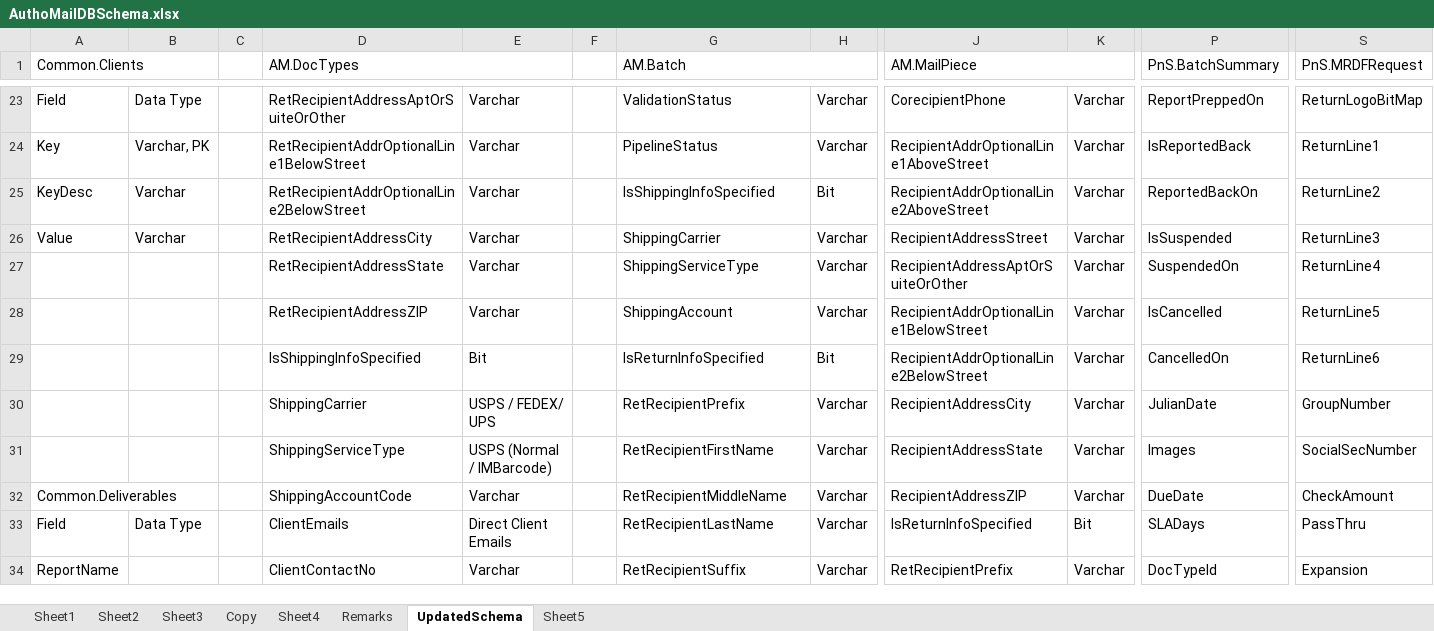
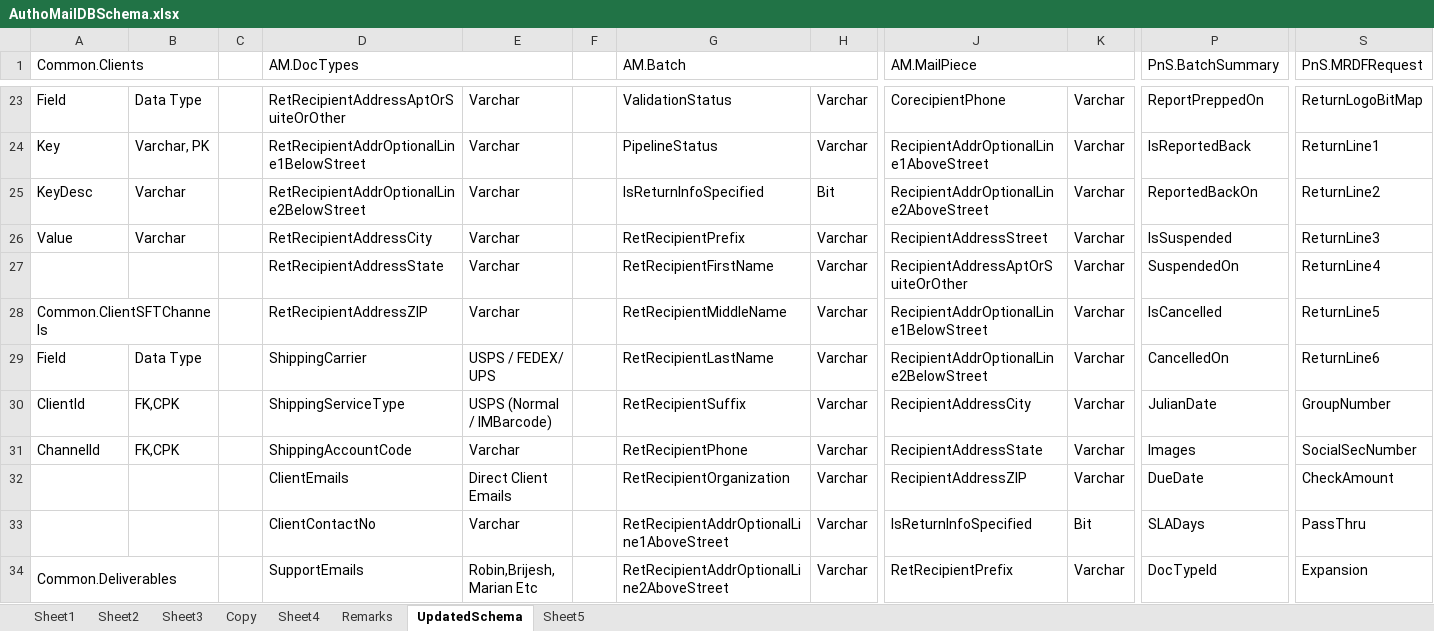
Before and after one commit to kaushikraj302000-glitch/AuthoMail-Cotality, an Excel workbook: docs/design/AuthoMailDBSchema.xlsx, sheet UpdatedSchema, drawn as a sheet; only a part is shown, gaps mark what is left out; values as stored, in another font and other column widths than the file's, no cell formats; removed rows and columns are numbered as before the commit, all else as after; rows hold the shown columns only; the diff covers the shown part only; the diff names each change by its address in the sheet, - before the commit and + after, or states it on an @@ line.

Commit message:
updated schema tables in schema excel

```diff
--- a/docs/design/AuthoMailDBSchema.xlsx (sheet UpdatedSchema)
+++ b/docs/design/AuthoMailDBSchema.xlsx (sheet UpdatedSchema)
-G25 (AM.Batch): IsShippingInfoSpecified
+G25 (AM.Batch): IsReturnInfoSpecified
-G26 (AM.Batch): ShippingCarrier
+G26 (AM.Batch): RetRecipientPrefix
-G27 (AM.Batch): ShippingServiceType
+G27 (AM.Batch): RetRecipientFirstName
-A28 (Common.Clients): (empty)
+A28 (Common.Clients): Common.ClientSFTChannels
+A28:B28 merged
-G28 (AM.Batch): ShippingAccount
+G28 (AM.Batch): RetRecipientMiddleName
-row 29:  |  |  | IsShippingInfoSpecified | Bit |  | IsReturnInfoSpecified | Bit | RecipientAddrOptionalLine2BelowStreet | Varchar | CancelledOn | ReturnLine6
+row 29: Field | Data Type |  | ShippingCarrier | USPS / FEDEX/ UPS |  | RetRecipientLastName | Varchar | RecipientAddrOptionalLine2BelowStreet | Varchar | CancelledOn | ReturnLine6
-A30 (Common.Clients): (empty)
+A30 (Common.Clients): ClientId
-B30:B31: (empty)
+B30:B31: FK,CPK
-D30 (AM.DocTypes): ShippingCarrier
+D30 (AM.DocTypes): ShippingServiceType
-E30: USPS / FEDEX/ UPS
+E30: USPS (Normal / IMBarcode)
-G30 (AM.Batch): RetRecipientPrefix
+G30 (AM.Batch): RetRecipientSuffix
-A31 (Common.Clients): (empty)
+A31 (Common.Clients): ChannelId
-D31 (AM.DocTypes): ShippingServiceType
+D31 (AM.DocTypes): ShippingAccountCode
-E31: USPS (Normal / IMBarcode)
+E31: Varchar
-G31 (AM.Batch): RetRecipientFirstName
+G31 (AM.Batch): RetRecipientPhone
-A32 (Common.Clients): Common.Deliverables
+A32 (Common.Clients): (empty)
-A32:B32 merged
-D32 (AM.DocTypes): ShippingAccountCode
+D32 (AM.DocTypes): ClientEmails
-E32: Varchar
+E32: Direct Client Emails
-G32 (AM.Batch): RetRecipientMiddleName
+G32 (AM.Batch): RetRecipientOrganization
-A33 (Common.Clients): Field
+A33 (Common.Clients): (empty)
-B33: Data Type
+B33: (empty)
-D33 (AM.DocTypes): ClientEmails
+D33 (AM.DocTypes): ClientContactNo
-E33: Direct Client Emails
+E33: Varchar
-G33 (AM.Batch): RetRecipientLastName
+G33 (AM.Batch): RetRecipientAddrOptionalLine1AboveStreet
-A34 (Common.Clients): ReportName
+A34 (Common.Clients): Common.Deliverables
+A34:B34 merged
-D34 (AM.DocTypes): ClientContactNo
+D34 (AM.DocTypes): SupportEmails
-E34: Varchar
+E34: Robin,Brijesh, Marian Etc
-G34 (AM.Batch): RetRecipientSuffix
+G34 (AM.Batch): RetRecipientAddrOptionalLine2AboveStreet
```
Also changed, not shown: 6 added rows, 6 removed rows, 128 edited cells and merged cells elsewhere in this sheet, sheet Sheet5, sheet Remarks, cell formats.
